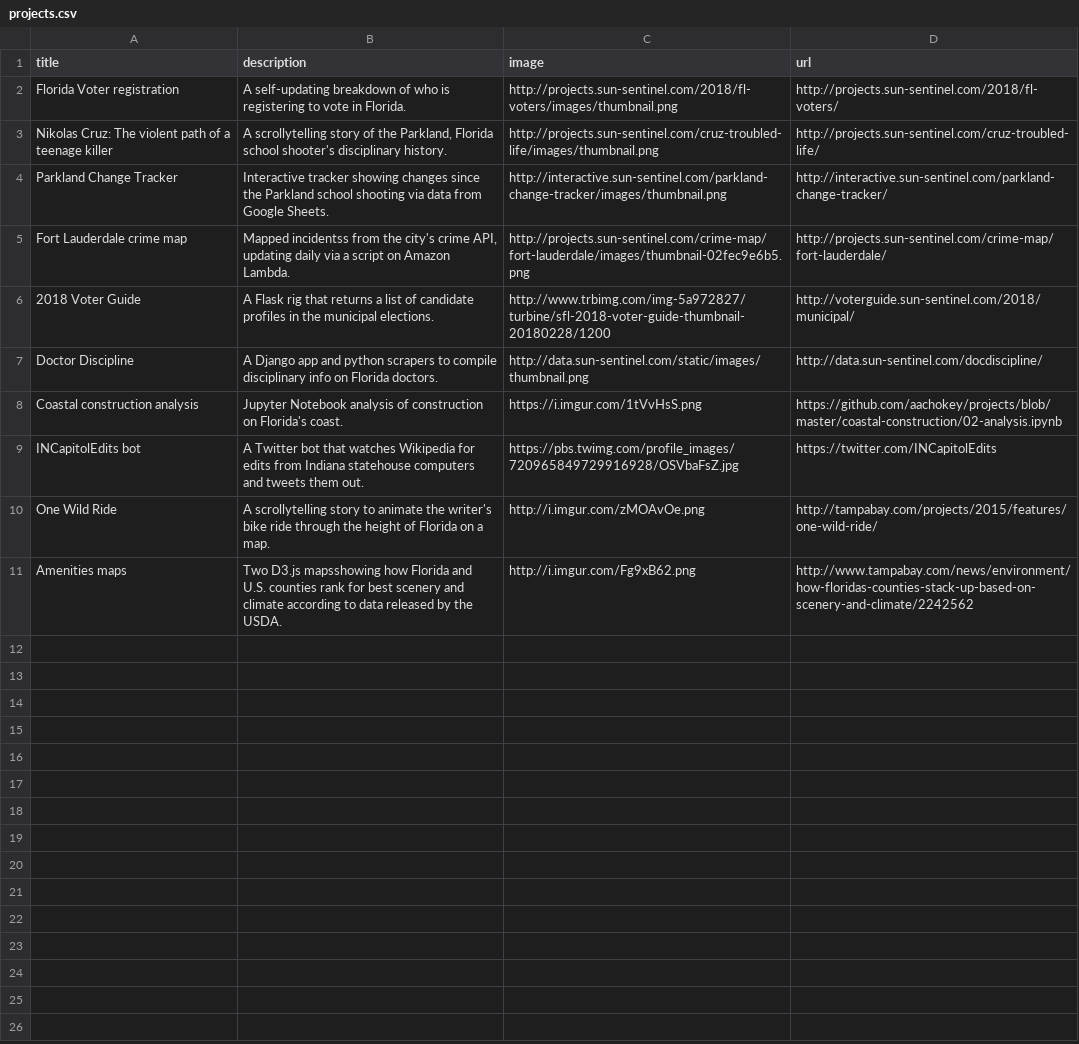
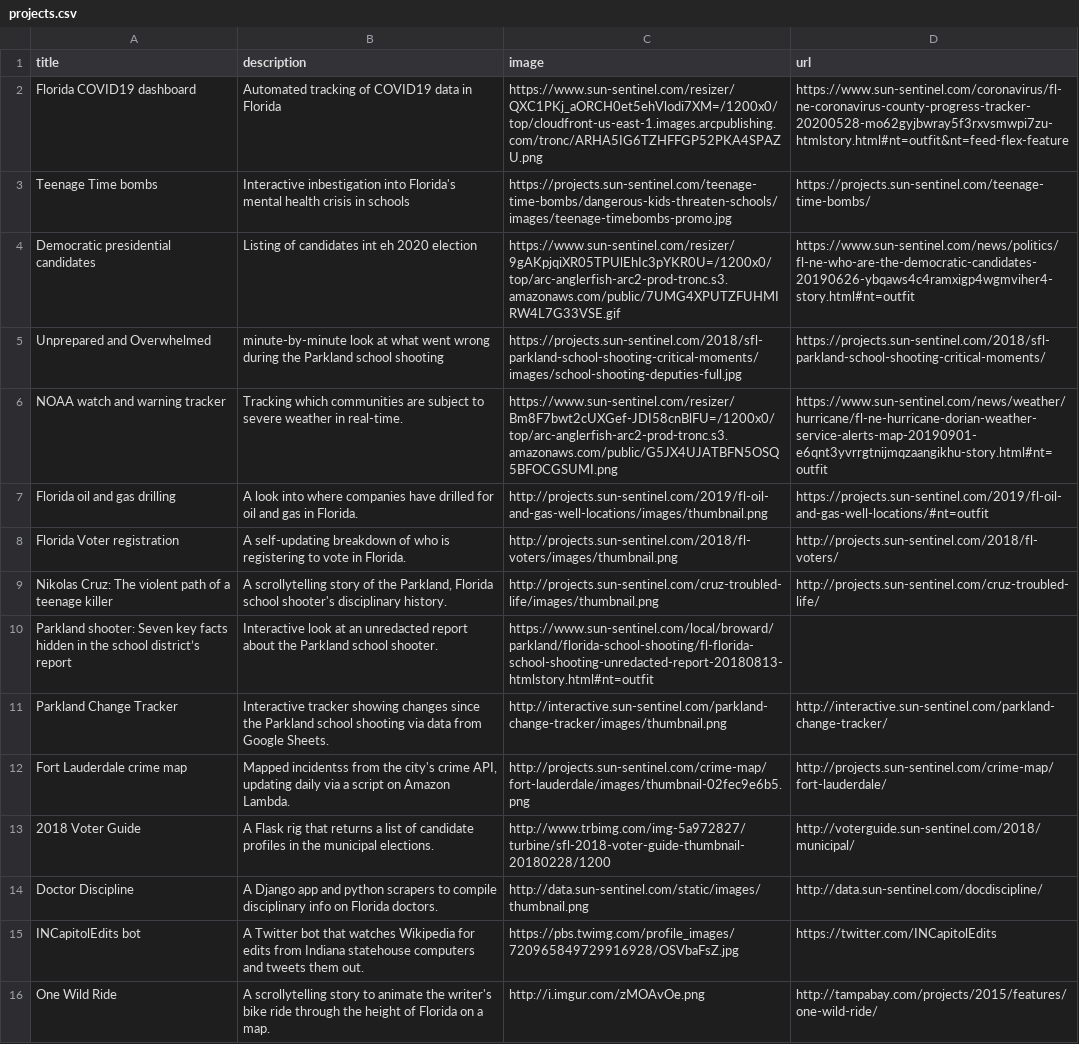
Before and after one commit to aachokey/aachokey.github.io, a CSV file: _data/projects.csv, drawn as a sheet.

```diff
--- a/_data/projects.csv
+++ b/_data/projects.csv
@@ -1,4 +1,11 @@
 title,description,image,url
+Florida COVID19 dashboard,Automated tracking of COVID19 data in Florida,https://www.sun-sentinel.com/resizer/QXC1PKj_aORCH0et5ehVlodi7XM=/1200x0/top/cloudfront-us-east-1.images.arcpublishing.com/tronc/ARHA5IG6TZHFFGP52PKA4SPAZU.png,https://www.sun-sentinel.com/coronavirus/fl-ne-coronavirus-county-progress-tracker-20200528-mo62gyjbwray5f3rxvsmwpi7zu-htmlstory.html#nt=outfit&nt=feed-flex-feature
+Teenage Time bombs,Interactive inbestigation into Florida's mental health crisis in schools,https://projects.sun-sentinel.com/teenage-time-bombs/dangerous-kids-threaten-schools/images/teenage-timebombs-promo.jpg,https://projects.sun-sentinel.com/teenage-time-bombs/
+Democratic presidential candidates,Listing of candidates int eh 2020 election,https://www.sun-sentinel.com/resizer/9gAKpjqiXR05TPUlEhIc3pYKR0U=/1200x0/top/arc-anglerfish-arc2-prod-tronc.s3.amazonaws.com/public/7UMG4XPUTZFUHMIRW4L7G33VSE.gif,https://www.sun-sentinel.com/news/politics/fl-ne-who-are-the-democratic-candidates-20190626-ybqaws4c4ramxigp4wgmviher4-story.html#nt=outfit
+Unprepared and Overwhelmed,minute-by-minute look at what went wrong during the Parkland school shooting,https://projects.sun-sentinel.com/2018/sfl-parkland-school-shooting-critical-moments/images/school-shooting-deputies-full.jpg,https://projects.sun-sentinel.com/2018/sfl-parkland-school-shooting-critical-moments/
+NOAA watch and warning tracker,Tracking which communities are subject to severe weather in real-time.,https://www.sun-sentinel.com/resizer/Bm8F7bwt2cUXGef-JDI58cnBlFU=/1200x0/top/arc-anglerfish-arc2-prod-tronc.s3.amazonaws.com/public/G5JX4UJATBFN5OSQ5BFOCGSUMI.png,https://www.sun-sentinel.com/news/weather/hurricane/fl-ne-hurricane-dorian-weather-service-alerts-map-20190901-e6qnt3yvrrgtnijmqzaangikhu-story.html#nt=outfit
+Florida oil and gas drilling,A look into where companies have drilled for oil and gas in Florida.,http://projects.sun-sentinel.com/2019/fl-oil-and-gas-well-locations/images/thumbnail.png,https://projects.sun-sentinel.com/2019/fl-oil-and-gas-well-locations/#nt=outfit
 Florida Voter registration,A self-updating breakdown of who is registering to vote in Florida.,http://projects.sun-sentinel.com/2018/fl-voters/images/thumbnail.png,http://projects.sun-sentinel.com/2018/fl-voters/
 Nikolas Cruz: The violent path of a teenage killer,"A scrollytelling story of the Parkland, Florida school shooter's disciplinary history.",http://projects.sun-sentinel.com/cruz-troubled-life/images/thumbnail.png,http://projects.sun-sentinel.com/cruz-troubled-life/
+Parkland shooter: Seven key facts hidden in the school district’s report,Interactive look at an unredacted report about the Parkland school shooter.,https://www.sun-sentinel.com/local/broward/parkland/florida-school-shooting/fl-florida-school-shooting-unredacted-report-20180813-htmlstory.html#nt=outfit,
 Parkland Change Tracker,Interactive tracker showing changes since the Parkland school shooting via data from Google Sheets.,http://interactive.sun-sentinel.com/parkland-change-tracker/images/thumbnail.png,http://interactive.sun-sentinel.com/parkland-change-tracker/
@@ -7,5 +14,3 @@ Fort Lauderdale crime map,"Mapped incidentss from the city's crime API, updating
 Doctor Discipline,A Django app and python scrapers to compile disciplinary info on Florida doctors.,http://data.sun-sentinel.com/static/images/thumbnail.png,http://data.sun-sentinel.com/docdiscipline/
-Coastal construction analysis,Jupyter Notebook analysis of construction on Florida's coast.,https://i.imgur.com/1tVvHsS.png,https://github.com/aachokey/projects/blob/master/coastal-construction/02-analysis.ipynb
 INCapitolEdits bot,A Twitter bot that watches Wikipedia for edits from Indiana statehouse computers and tweets them out.,https://pbs.twimg.com/profile_images/720965849729916928/OSVbaFsZ.jpg,https://twitter.com/INCapitolEdits
 One Wild Ride,A scrollytelling story to animate the writer's bike ride through the height of Florida on a map.,http://i.imgur.com/zMOAvOe.png,http://tampabay.com/projects/2015/features/one-wild-ride/
-Amenities maps,Two D3.js mapsshowing how Florida and U.S. counties rank for best scenery and climate according to data released by the USDA.,http://i.imgur.com/Fg9xB62.png,http://www.tampabay.com/news/environment/how-floridas-counties-stack-up-based-on-scenery-and-climate/2242562
```
Also changed, not shown: _data/stories.csv, 2 other files.
